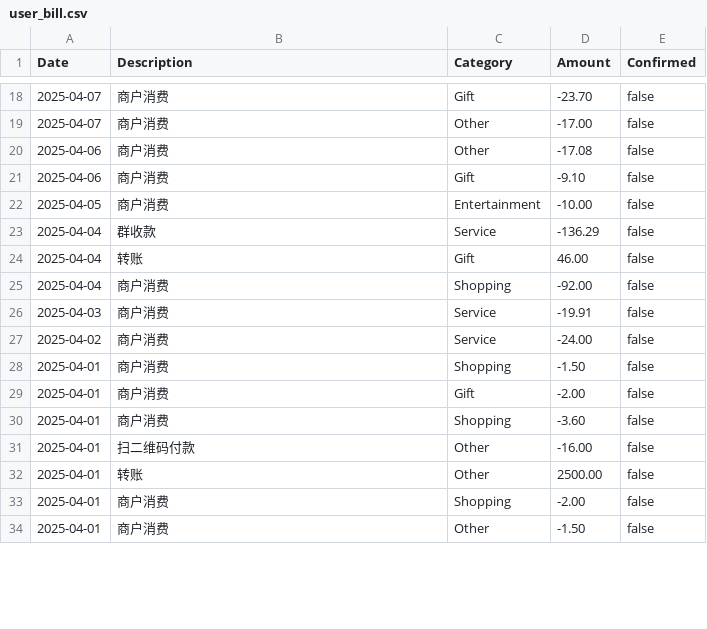
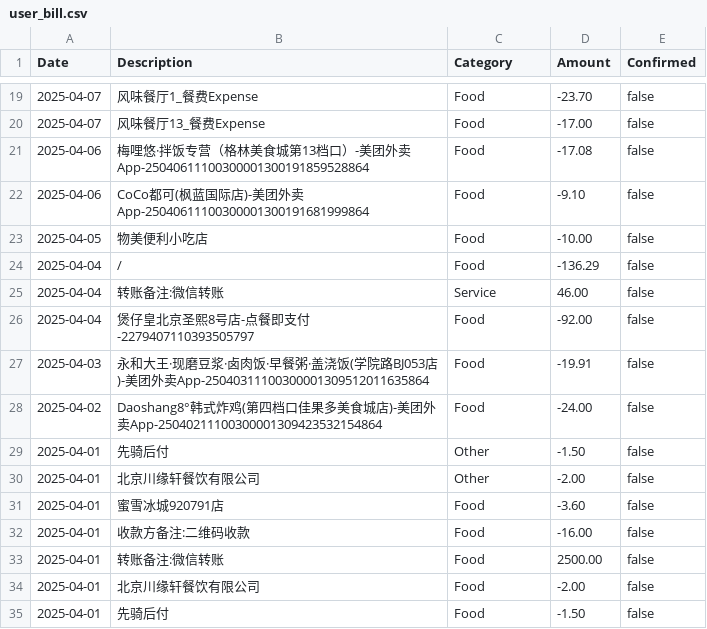
Before and after one commit to buptsad/tmp_financial, a CSV file: user_data/Bill/user_bill.csv, drawn as a sheet; only a part is shown, gaps mark what is left out; the diff covers the shown part only.

Commit message:
Food

```diff
--- a/user_data/Bill/user_bill.csv
+++ b/user_data/Bill/user_bill.csv
@@ -18,17 +19,17 @@ Date,Description,Category,Amount,Confirmed
-2025-04-07,商户消费,Gift,-23.70,false
-2025-04-07,商户消费,Other,-17.00,false
-2025-04-06,商户消费,Other,-17.08,false
-2025-04-06,商户消费,Gift,-9.10,false
-2025-04-05,商户消费,Entertainment,-10.00,false
-2025-04-04,群收款,Service,-136.29,false
-2025-04-04,转账,Gift,46.00,false
-2025-04-04,商户消费,Shopping,-92.00,false
-2025-04-03,商户消费,Service,-19.91,false
-2025-04-02,商户消费,Service,-24.00,false
-2025-04-01,商户消费,Shopping,-1.50,false
-2025-04-01,商户消费,Gift,-2.00,false
-2025-04-01,商户消费,Shopping,-3.60,false
-2025-04-01,扫二维码付款,Other,-16.00,false
-2025-04-01,转账,Other,2500.00,false
-2025-04-01,商户消费,Shopping,-2.00,false
-2025-04-01,商户消费,Other,-1.50,false
+2025-04-07,风味餐厅1_餐费Expense,Food,-23.70,false
+2025-04-07,风味餐厅13_餐费Expense,Food,-17.00,false
+2025-04-06,梅哩悠·拌饭专营（格林美食城第13档口）-美团外卖App-25040611100300001300191859528864,Food,-17.08,false
+2025-04-06,CoCo都可(枫蓝国际店)-美团外卖App-25040611100300001300191681999864,Food,-9.10,false
+2025-04-05,物美便利小吃店,Food,-10.00,false
+2025-04-04,/,Food,-136.29,false
+2025-04-04,转账备注:微信转账,Service,46.00,false
+2025-04-04,煲仔皇北京圣熙8号店-点餐即支付-2279407110393505797,Food,-92.00,false
+2025-04-03,永和大王·现磨豆浆·卤肉饭·早餐粥·盖浇饭(学院路BJ053店)-美团外卖App-25040311100300001309512011635864,Food,-19.91,false
+2025-04-02,Daoshang8°韩式炸鸡(第四档口佳果多美食城店)-美团外卖App-25040211100300001309423532154864,Food,-24.00,false
+2025-04-01,先骑后付,Other,-1.50,false
+2025-04-01,北京川缘轩餐饮有限公司,Other,-2.00,false
+2025-04-01,蜜雪冰城920791店,Food,-3.60,false
+2025-04-01,收款方备注:二维码收款,Food,-16.00,false
+2025-04-01,转账备注:微信转账,Food,2500.00,false
+2025-04-01,北京川缘轩餐饮有限公司,Food,-2.00,false
+2025-04-01,先骑后付,Food,-1.50,false
```
Also changed, not shown: 1 added row and 114 edited cells elsewhere in this file, 4 other files.
